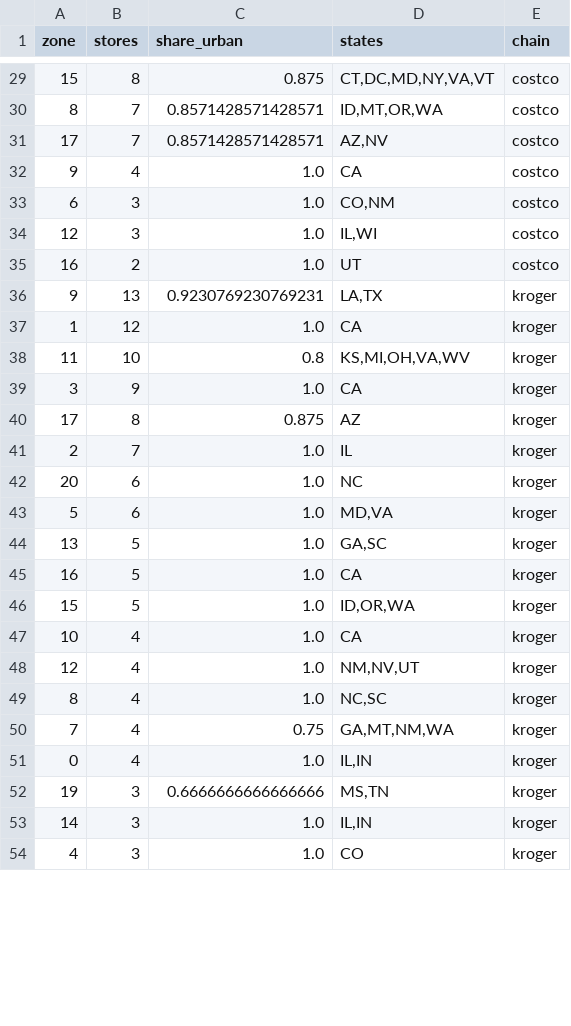
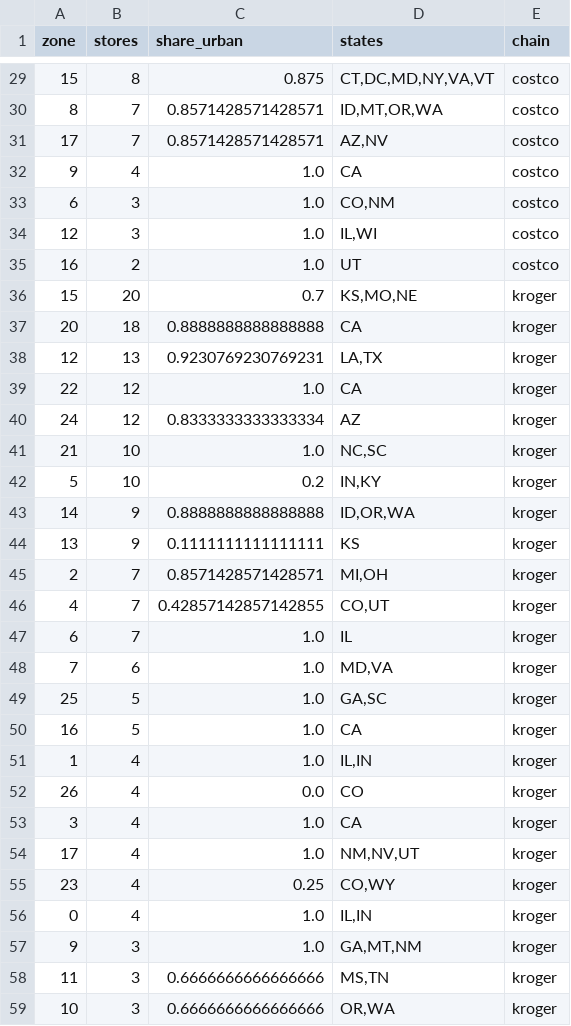
Before and after one commit to Lotion-3/groceryStatistics, a CSV file: tables/module_e_zone_detail.csv, drawn as a sheet; only a part is shown, gaps mark what is left out; the diff covers the shown part only.

```diff
--- a/tables/module_e_zone_detail.csv
+++ b/tables/module_e_zone_detail.csv
@@ -35,20 +35,25 @@ zone,stores,share_urban,states,chain
 16,2,1.0,UT,costco
-9,13,0.9230769230769231,"LA,TX",kroger
-1,12,1.0,CA,kroger
-11,10,0.8,"KS,MI,OH,VA,WV",kroger
-3,9,1.0,CA,kroger
-17,8,0.875,AZ,kroger
-2,7,1.0,IL,kroger
-20,6,1.0,NC,kroger
-5,6,1.0,"MD,VA",kroger
-13,5,1.0,"GA,SC",kroger
+15,20,0.7,"KS,MO,NE",kroger
+20,18,0.8888888888888888,CA,kroger
+12,13,0.9230769230769231,"LA,TX",kroger
+22,12,1.0,CA,kroger
+24,12,0.8333333333333334,AZ,kroger
+21,10,1.0,"NC,SC",kroger
+5,10,0.2,"IN,KY",kroger
+14,9,0.8888888888888888,"ID,OR,WA",kroger
+13,9,0.1111111111111111,KS,kroger
+2,7,0.8571428571428571,"MI,OH",kroger
+4,7,0.42857142857142855,"CO,UT",kroger
+6,7,1.0,IL,kroger
+7,6,1.0,"MD,VA",kroger
+25,5,1.0,"GA,SC",kroger
 16,5,1.0,CA,kroger
-15,5,1.0,"ID,OR,WA",kroger
-10,4,1.0,CA,kroger
-12,4,1.0,"NM,NV,UT",kroger
-8,4,1.0,"NC,SC",kroger
-7,4,0.75,"GA,MT,NM,WA",kroger
+1,4,1.0,"IL,IN",kroger
+26,4,0.0,CO,kroger
+3,4,1.0,CA,kroger
+17,4,1.0,"NM,NV,UT",kroger
+23,4,0.25,"CO,WY",kroger
 0,4,1.0,"IL,IN",kroger
-19,3,0.6666666666666666,"MS,TN",kroger
-14,3,1.0,"IL,IN",kroger
-4,3,1.0,CO,kroger
+9,3,1.0,"GA,MT,NM",kroger
+11,3,0.6666666666666666,"MS,TN",kroger
+10,3,0.6666666666666666,"OR,WA",kroger
```
Also changed, not shown: 11 added rows, 1 removed row and 4 edited cells elsewhere in this file, tables/module_e_store_zones.csv, tables/module_e_urban_rural.csv, 27 other files.
